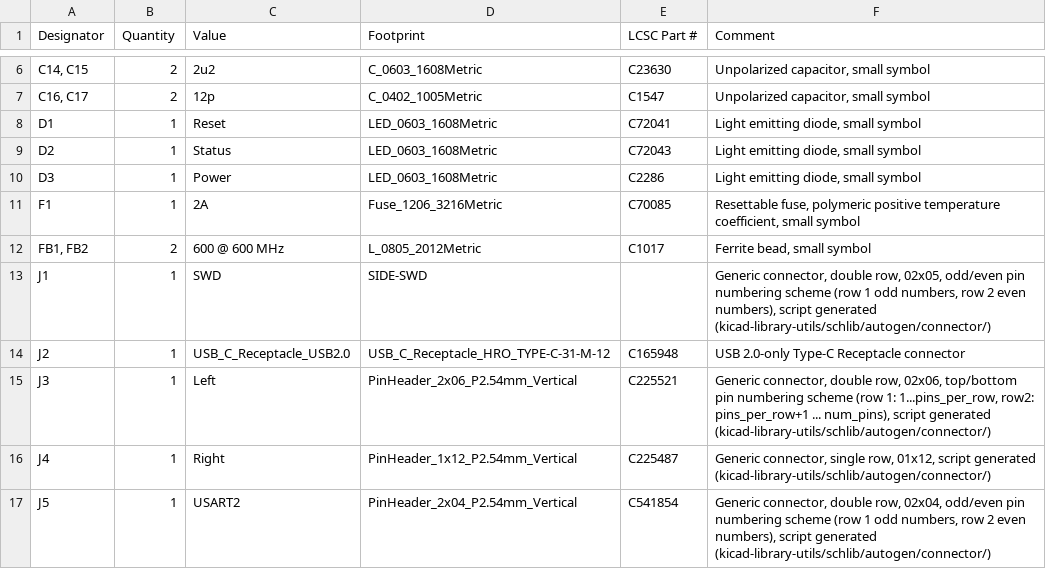
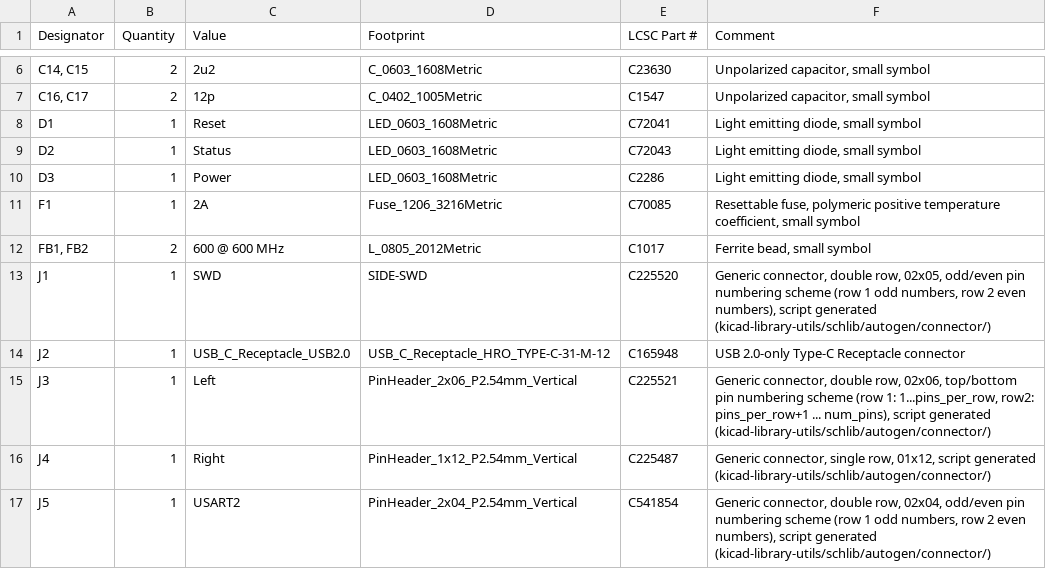
Before and after one commit to thpoll83/PolyKybd, a CSV file: poly_kb_mainboard/Assembly/poly_kb_mb.bom.csv, drawn as a sheet; only a part is shown, gaps mark what is left out; the diff names each change by its address in the sheet, - before the commit and + after, or states it on an @@ line.

```diff
--- a/poly_kb_mainboard/Assembly/poly_kb_mb.bom.csv
+++ b/poly_kb_mainboard/Assembly/poly_kb_mb.bom.csv
-E13 (LCSC Part #): (empty)
+E13 (LCSC Part #): C225520
```
Also changed, not shown: 6 other files.
